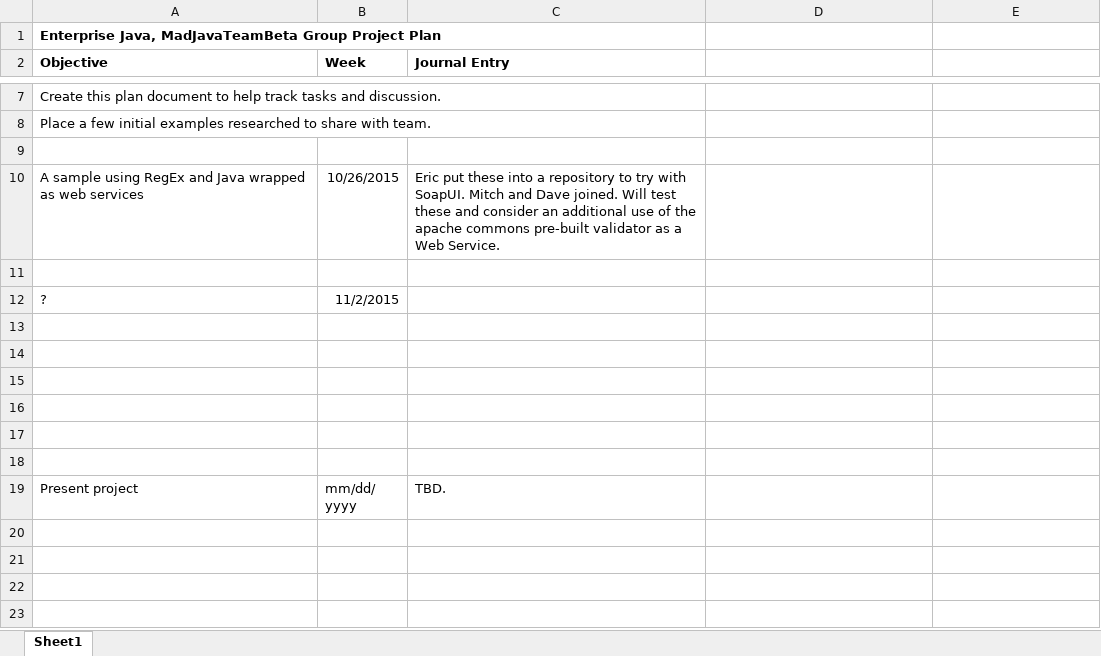
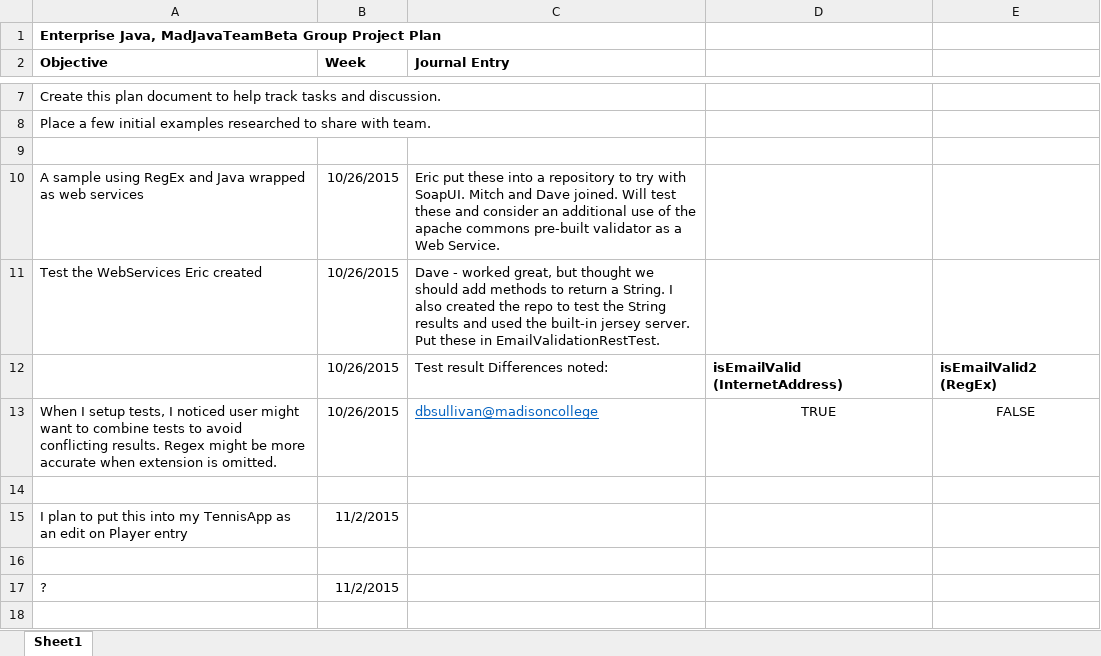
Before and after one commit to MadJavaTeamBeta/Group-Project-Plan, an Excel workbook: MadJavaTeamBeta Group Project Plan.xlsx, sheet Sheet1, drawn as a sheet; only a part is shown, gaps mark what is left out; the shorter side is filled out with more unchanged rows; values as stored, in another font and other column widths than the file's, no borders; the diff names each change by its address in the sheet, - before the commit and + after, or states it on an @@ line.

Commit message:
Add testing repo version and notes - Dave

```diff
--- a/MadJavaTeamBeta Group Project Plan.xlsx (sheet Sheet1)
+++ b/MadJavaTeamBeta Group Project Plan.xlsx (sheet Sheet1)
+row 11: Test the WebServices Eric created | 10/26/2015 | Dave - worked great, but thought we should add methods to return a String. I also created the repo to test the String results and used the built-in jersey server. Put these in EmailValidationRestTest.
+row 12:  | 10/26/2015 | Test result Differences noted: | isEmailValid (InternetAddress) | isEmailValid2 (RegEx)
+row 13: When I setup tests, I noticed user might want to combine tests to avoid conflicting results. Regex might be more accurate when extension is omitted. | 10/26/2015 | dbsullivan@madisoncollege | TRUE | FALSE
+row 14: (empty)
+row 15: I plan to put this into my TennisApp as an edit on Player entry | 11/2/2015
```
